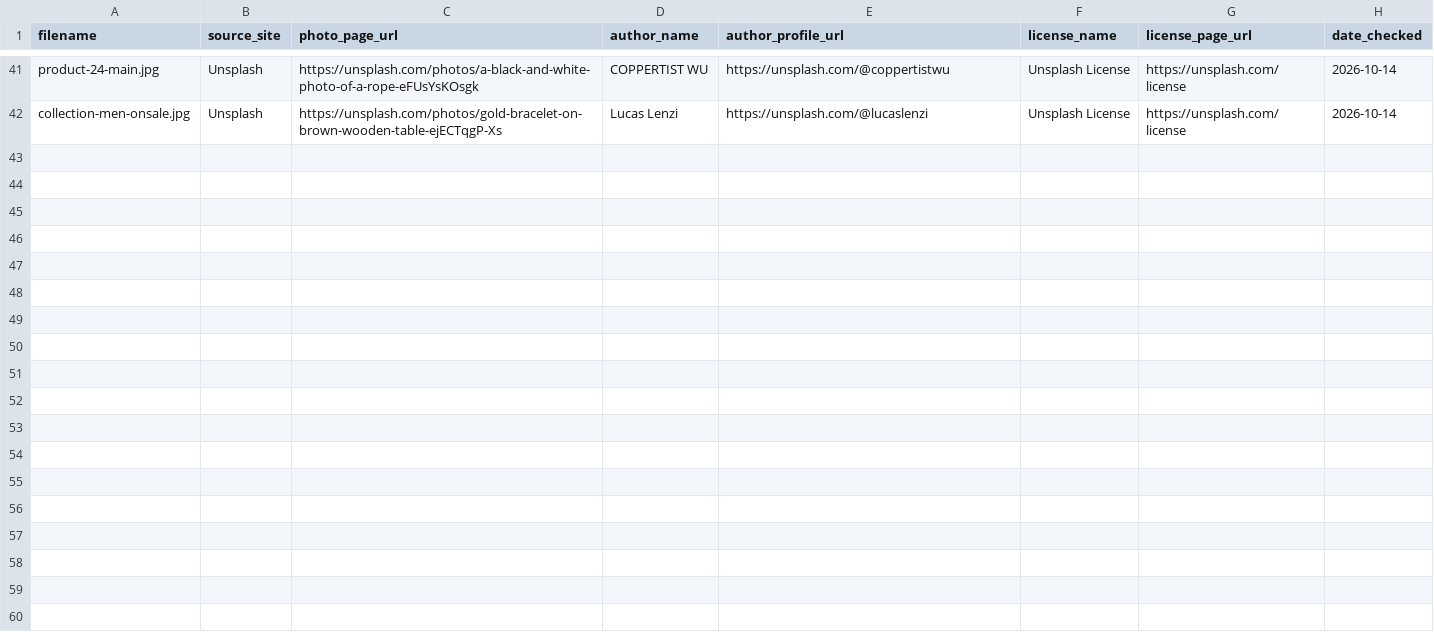
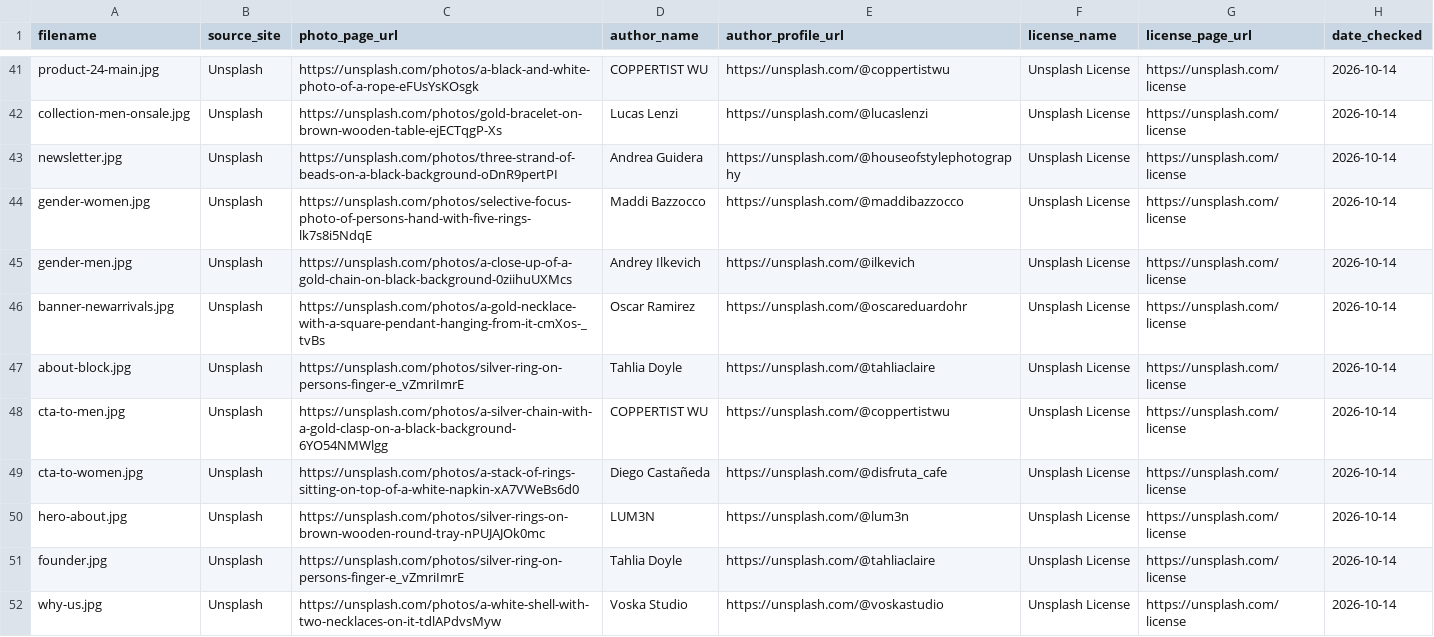
Before and after one commit to Anas-byte-glitch/Ecommerce_Product_2, a CSV file: SOURCES.csv, drawn as a sheet; only a part is shown, gaps mark what is left out; the diff covers the shown part only; the diff names each change by its address in the sheet, - before the commit and + after, or states it on an @@ line.

```diff
--- a/SOURCES.csv
+++ b/SOURCES.csv
+row 43: newsletter.jpg | Unsplash | https://unsplash.com/photos/three-strand-of-beads-on-a-black-background-oDnR9pertPI | Andrea Guidera | https://unsplash.com/@houseofstylephotography | Unsplash License | https://unsplash.com/license | 2026-10-14
+row 44: gender-women.jpg | Unsplash | https://unsplash.com/photos/selective-focus-photo-of-persons-hand-with-five-rings-lk7s8i5NdqE | Maddi Bazzocco | https://unsplash.com/@maddibazzocco | Unsplash License | https://unsplash.com/license | 2026-10-14
+row 45: gender-men.jpg | Unsplash | https://unsplash.com/photos/a-close-up-of-a-gold-chain-on-black-background-0ziihuUXMcs | Andrey Ilkevich | https://unsplash.com/@ilkevich | Unsplash License | https://unsplash.com/license | 2026-10-14
+row 46: banner-newarrivals.jpg | Unsplash | https://unsplash.com/photos/a-gold-necklace-with-a-square-pendant-hanging-from-it-cmXos-_tvBs | Oscar Ramirez | https://unsplash.com/@oscareduardohr | Unsplash License | https://unsplash.com/license | 2026-10-14
+row 47: about-block.jpg | Unsplash | https://unsplash.com/photos/silver-ring-on-persons-finger-e_vZmriImrE | Tahlia Doyle | https://unsplash.com/@tahliaclaire | Unsplash License | https://unsplash.com/license | 2026-10-14
+row 48: cta-to-men.jpg | Unsplash | https://unsplash.com/photos/a-silver-chain-with-a-gold-clasp-on-a-black-background-6YO54NMWlgg | COPPERTIST WU | https://unsplash.com/@coppertistwu | Unsplash License | https://unsplash.com/license | 2026-10-14
+row 49: cta-to-women.jpg | Unsplash | https://unsplash.com/photos/a-stack-of-rings-sitting-on-top-of-a-white-napkin-xA7VWeBs6d0 | Diego Castañeda | https://unsplash.com/@disfruta_cafe | Unsplash License | https://unsplash.com/license | 2026-10-14
+row 50: hero-about.jpg | Unsplash | https://unsplash.com/photos/silver-rings-on-brown-wooden-round-tray-nPUJAJOk0mc | LUM3N | https://unsplash.com/@lum3n | Unsplash License | https://unsplash.com/license | 2026-10-14
+row 51: founder.jpg | Unsplash | https://unsplash.com/photos/silver-ring-on-persons-finger-e_vZmriImrE | Tahlia Doyle | https://unsplash.com/@tahliaclaire | Unsplash License | https://unsplash.com/license | 2026-10-14
+row 52: why-us.jpg | Unsplash | https://unsplash.com/photos/a-white-shell-with-two-necklaces-on-it-tdlAPdvsMyw | Voska Studio | https://unsplash.com/@voskastudio | Unsplash License | https://unsplash.com/license | 2026-10-14
```
Also changed, not shown: 9 added rows elsewhere in this file, 3 other files.
